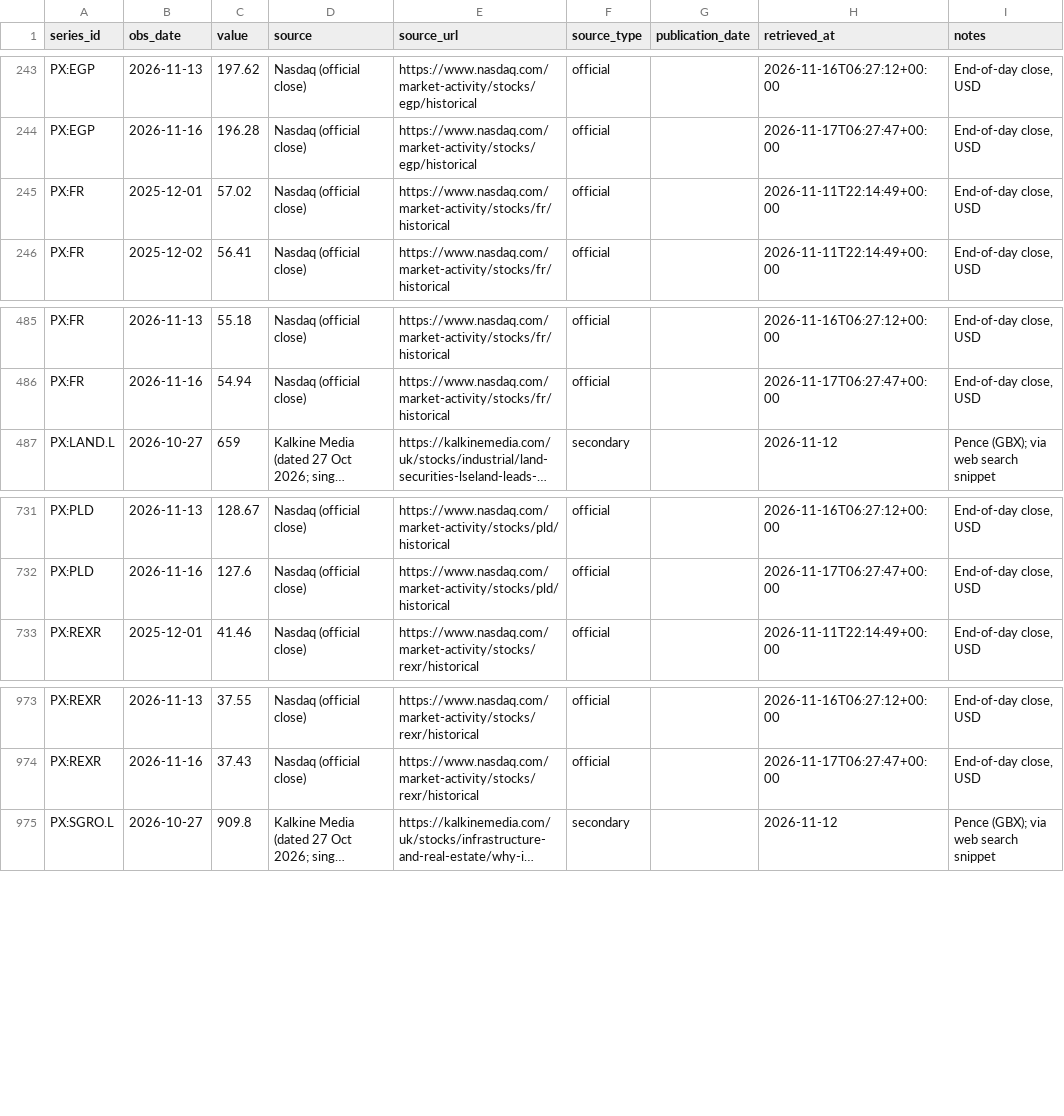
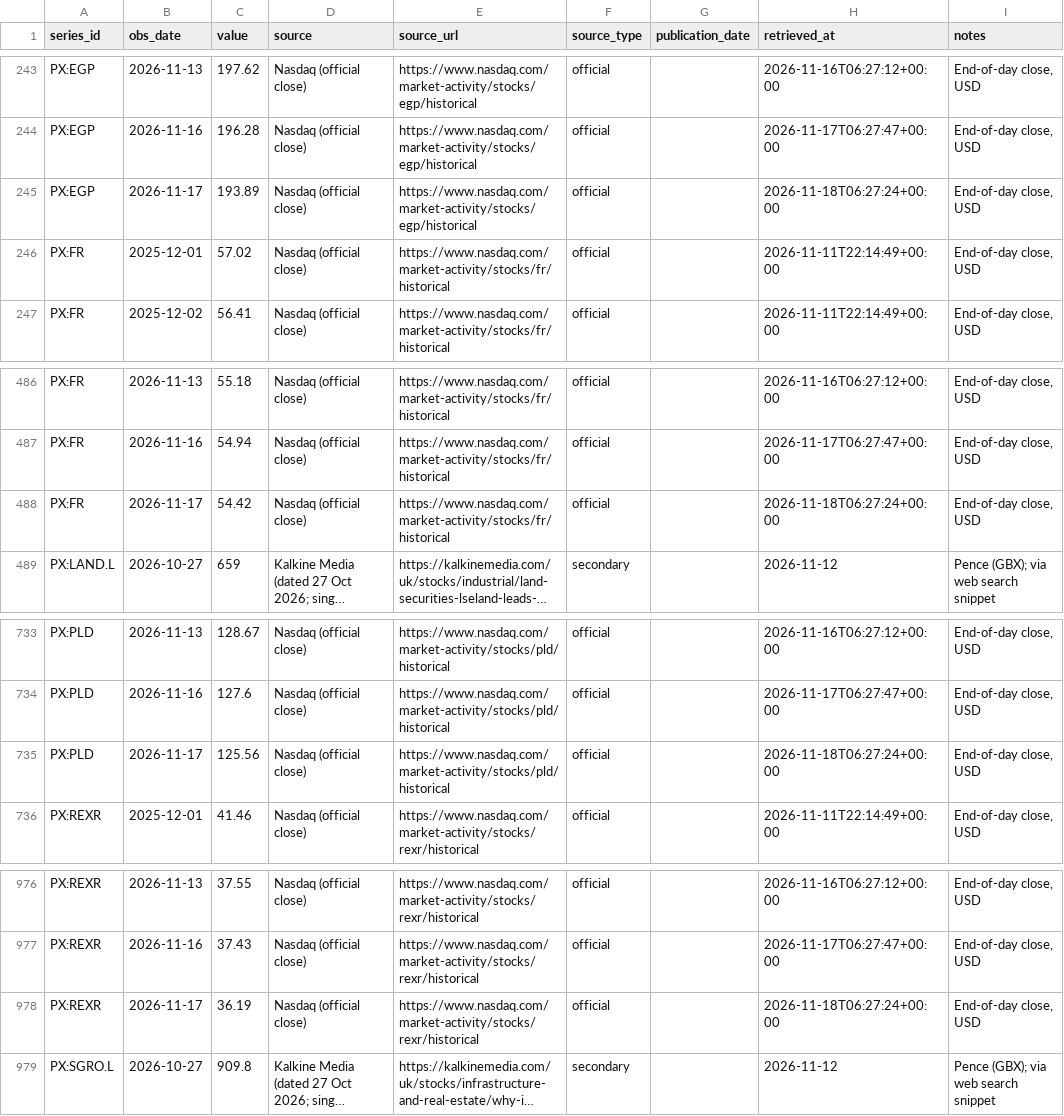
Before and after one commit to jtwlewis-cloud/northwest-industrial-tracker-1, a CSV file: data/share_prices.csv, drawn as a sheet; only a part is shown, gaps mark what is left out; long unchanged cells end in …; the diff names each change by its address in the sheet, - before the commit and + after, or states it on an @@ line.

```diff
--- a/data/share_prices.csv
+++ b/data/share_prices.csv
+row 245: PX:EGP | 2026-11-17 | 193.89 | Nasdaq (official close) | https://www.nasdaq.com/market-activity/stocks/egp/historical | official |  | 2026-11-18T06:27:24+00:00 | End-of-day close, USD
+row 488: PX:FR | 2026-11-17 | 54.42 | Nasdaq (official close) | https://www.nasdaq.com/market-activity/stocks/fr/historical | official |  | 2026-11-18T06:27:24+00:00 | End-of-day close, USD
+row 735: PX:PLD | 2026-11-17 | 125.56 | Nasdaq (official close) | https://www.nasdaq.com/market-activity/stocks/pld/historical | official |  | 2026-11-18T06:27:24+00:00 | End-of-day close, USD
+row 978: PX:REXR | 2026-11-17 | 36.19 | Nasdaq (official close) | https://www.nasdaq.com/market-activity/stocks/rexr/historical | official |  | 2026-11-18T06:27:24+00:00 | End-of-day close, USD
```
Also changed, not shown: data/manual_observations.csv, data/pnw_feed.csv, 10 other files.
